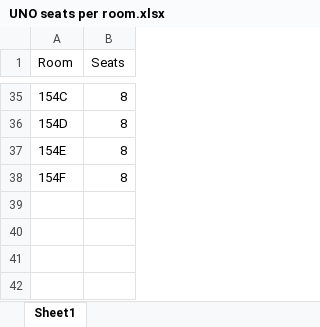
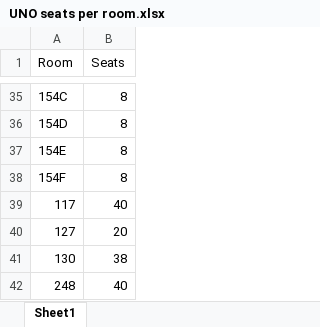
Before and after one commit to Team5-CS-Capstone/Team5-PKI_Scheduler, an Excel workbook: my-vue-app/UNO seats per room.xlsx, sheet Sheet1, drawn as a sheet; only a part is shown, gaps mark what is left out; values as stored, in another font and other column widths than the file's, no borders; the diff names each change by its address in the sheet, - before the commit and + after, or states it on an @@ line.

Commit message:
Added engineering floor data

```diff
--- a/my-vue-app/UNO seats per room.xlsx (sheet Sheet1)
+++ b/my-vue-app/UNO seats per room.xlsx (sheet Sheet1)
+row 39: 117 | 40
+row 40: 127 | 20
+row 41: 130 | 38
+row 42: 248 | 40
```
